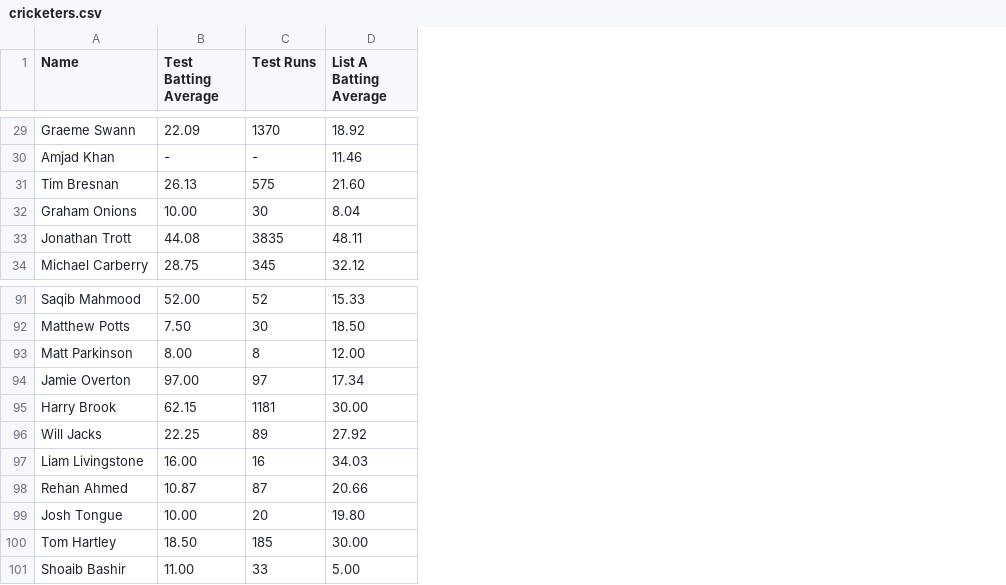
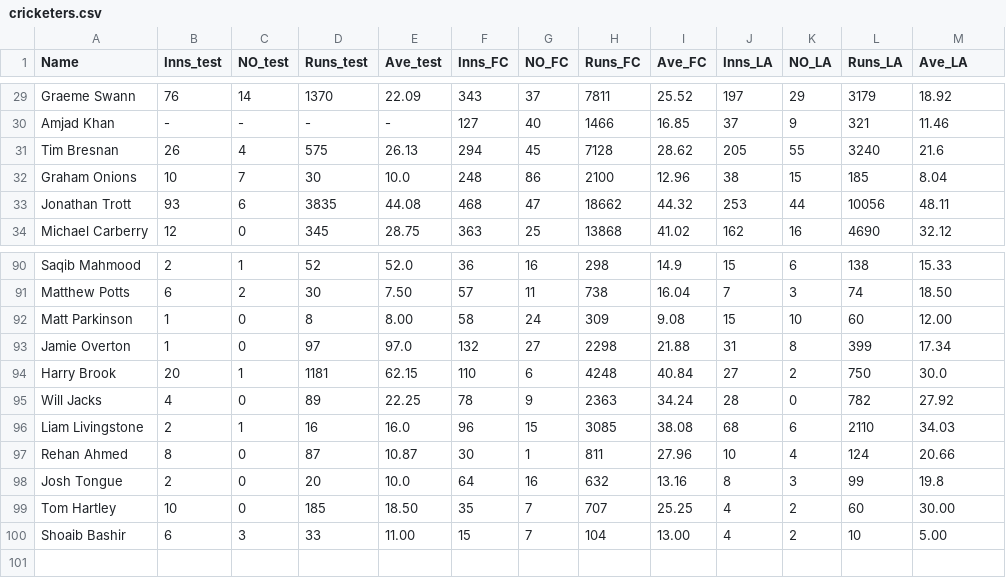
Before and after one commit to ptear/random, a CSV file: cricketers.csv, drawn as a sheet; only a part is shown, gaps mark what is left out; removed rows and columns are numbered as before the commit, all else as after; the diff covers the shown part only; the diff names each change by its address in the sheet, - before the commit and + after, or states it on an @@ line.

```diff
--- a/cricketers.csv
+++ b/cricketers.csv
-column B (Test Batting Average), rows 29-34: 22.09 | - | 26.13 | 10.00 | 44.08 | 28.75; rows 91-101: 52.00 | 7.50 | 8.00 | 97.00 | 62.15 | 22.25 | 16.00 | 10.87 | 10.00 | 18.50 | 11.00
+column B (Inns_test), rows 29-34: 76 | - | 26 | 10 | 93 | 12; rows 90-100: 2 | 6 | 1 | 1 | 20 | 4 | 2 | 8 | 2 | 10 | 6
+column C (NO_test), rows 29-34: 14 | - | 4 | 7 | 6 | 0; rows 90-100: 1 | 2 | 0 | 0 | 1 | 0 | 1 | 0 | 0 | 0 | 3
+column E (Ave_test), rows 29-34: 22.09 | - | 26.13 | 10.0 | 44.08 | 28.75; rows 90-100: 52.0 | 7.50 | 8.00 | 97.0 | 62.15 | 22.25 | 16.0 | 10.87 | 10.0 | 18.50 | 11.00
+column F (Inns_FC), rows 29-34: 343 | 127 | 294 | 248 | 468 | 363; rows 90-100: 36 | 57 | 58 | 132 | 110 | 78 | 96 | 30 | 64 | 35 | 15
+column G (NO_FC), rows 29-34: 37 | 40 | 45 | 86 | 47 | 25; rows 90-100: 16 | 11 | 24 | 27 | 6 | 9 | 15 | 1 | 16 | 7 | 7
+column H (Runs_FC), rows 29-34: 7811 | 1466 | 7128 | 2100 | 18662 | 13868; rows 90-100: 298 | 738 | 309 | 2298 | 4248 | 2363 | 3085 | 811 | 632 | 707 | 104
+column I (Ave_FC), rows 29-34: 25.52 | 16.85 | 28.62 | 12.96 | 44.32 | 41.02; rows 90-100: 14.9 | 16.04 | 9.08 | 21.88 | 40.84 | 34.24 | 38.08 | 27.96 | 13.16 | 25.25 | 13.00
+column J (Inns_LA), rows 29-34: 197 | 37 | 205 | 38 | 253 | 162; rows 90-100: 15 | 7 | 15 | 31 | 27 | 28 | 68 | 10 | 8 | 4 | 4
+column K (NO_LA), rows 29-34: 29 | 9 | 55 | 15 | 44 | 16; rows 90-100: 6 | 3 | 10 | 8 | 2 | 0 | 6 | 4 | 3 | 2 | 2
+column L (Runs_LA), rows 29-34: 3179 | 321 | 3240 | 185 | 10056 | 4690; rows 90-100: 138 | 74 | 60 | 399 | 750 | 782 | 2110 | 124 | 99 | 60 | 10
-D1: Test Runs
+D1: Runs_test
-M1: List A Batting Average
+M1: Ave_LA
-M31 (Ave_LA): 21.60
+M31 (Ave_LA): 21.6
-M94 (Ave_LA): 30.00
+M94 (Ave_LA): 30.0
-M98 (Ave_LA): 19.80
+M98 (Ave_LA): 19.8
```
Also changed, not shown: 1 removed row and 6 edited cells elsewhere in this file, 1 other file.
